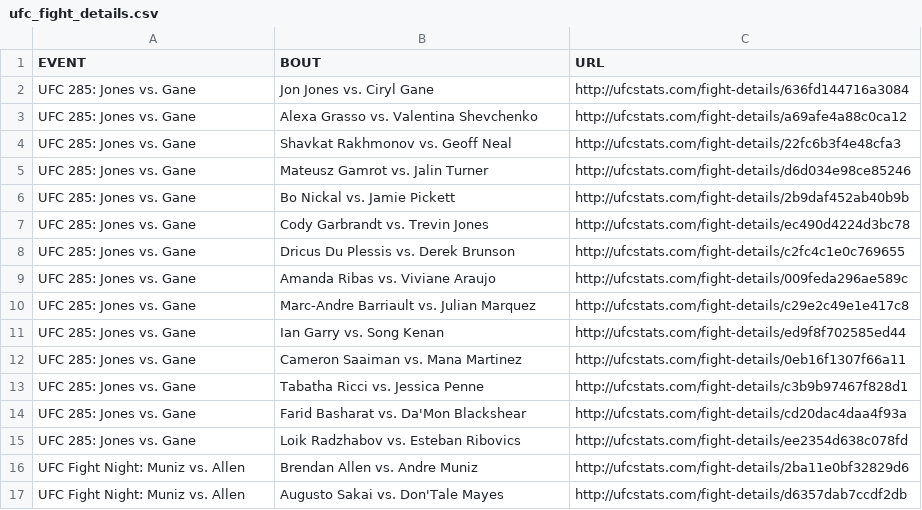
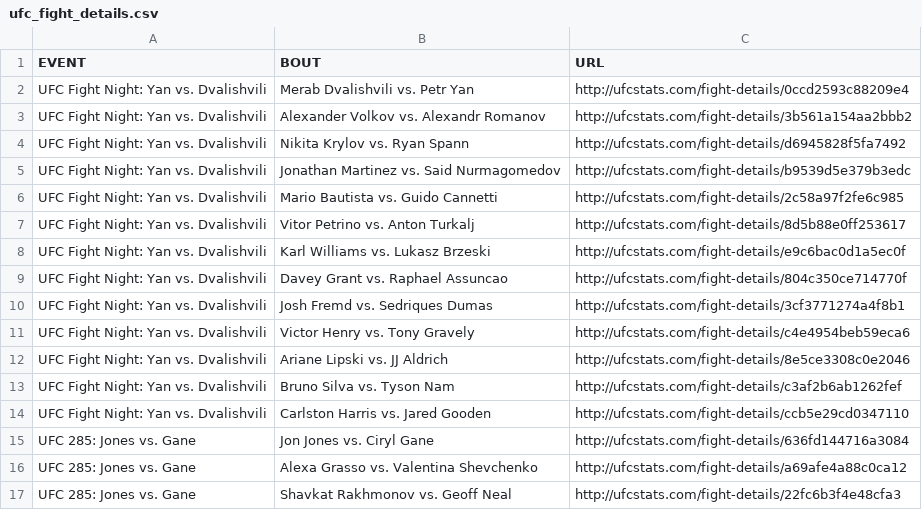
Before and after one commit to YashD5291/UFC-Stats-Scrap, a CSV file: ufc_fight_details.csv, drawn as a sheet; only a part is shown; the shorter side is filled out with more unchanged rows; the diff names each change by its address in the sheet, - before the commit and + after, or states it on an @@ line.

Commit message:
2023-03-12 data refresh

```diff
--- a/ufc_fight_details.csv
+++ b/ufc_fight_details.csv
+row 2: UFC Fight Night: Yan vs. Dvalishvili | Merab Dvalishvili vs. Petr Yan | http://ufcstats.com/fight-details/0ccd2593c88209e4
+row 3: UFC Fight Night: Yan vs. Dvalishvili | Alexander Volkov vs. Alexandr Romanov | http://ufcstats.com/fight-details/3b561a154aa2bbb2
+row 4: UFC Fight Night: Yan vs. Dvalishvili | Nikita Krylov vs. Ryan Spann | http://ufcstats.com/fight-details/d6945828f5fa7492
+row 5: UFC Fight Night: Yan vs. Dvalishvili | Jonathan Martinez vs. Said Nurmagomedov | http://ufcstats.com/fight-details/b9539d5e379b3edc
+row 6: UFC Fight Night: Yan vs. Dvalishvili | Mario Bautista vs. Guido Cannetti | http://ufcstats.com/fight-details/2c58a97f2fe6c985
+row 7: UFC Fight Night: Yan vs. Dvalishvili | Vitor Petrino vs. Anton Turkalj | http://ufcstats.com/fight-details/8d5b88e0ff253617
+row 8: UFC Fight Night: Yan vs. Dvalishvili | Karl Williams vs. Lukasz Brzeski | http://ufcstats.com/fight-details/e9c6bac0d1a5ec0f
+row 9: UFC Fight Night: Yan vs. Dvalishvili | Davey Grant vs. Raphael Assuncao | http://ufcstats.com/fight-details/804c350ce714770f
+row 10: UFC Fight Night: Yan vs. Dvalishvili | Josh Fremd vs. Sedriques Dumas | http://ufcstats.com/fight-details/3cf3771274a4f8b1
+row 11: UFC Fight Night: Yan vs. Dvalishvili | Victor Henry vs. Tony Gravely | http://ufcstats.com/fight-details/c4e4954beb59eca6
+row 12: UFC Fight Night: Yan vs. Dvalishvili | Ariane Lipski vs. JJ Aldrich | http://ufcstats.com/fight-details/8e5ce3308c0e2046
+row 13: UFC Fight Night: Yan vs. Dvalishvili | Bruno Silva vs. Tyson Nam | http://ufcstats.com/fight-details/c3af2b6ab1262fef
+row 14: UFC Fight Night: Yan vs. Dvalishvili | Carlston Harris vs. Jared Gooden | http://ufcstats.com/fight-details/ccb5e29cd0347110
```
Also changed, not shown: ufc_event_details.csv, ufc_fighter_details.csv, 2 other files.
